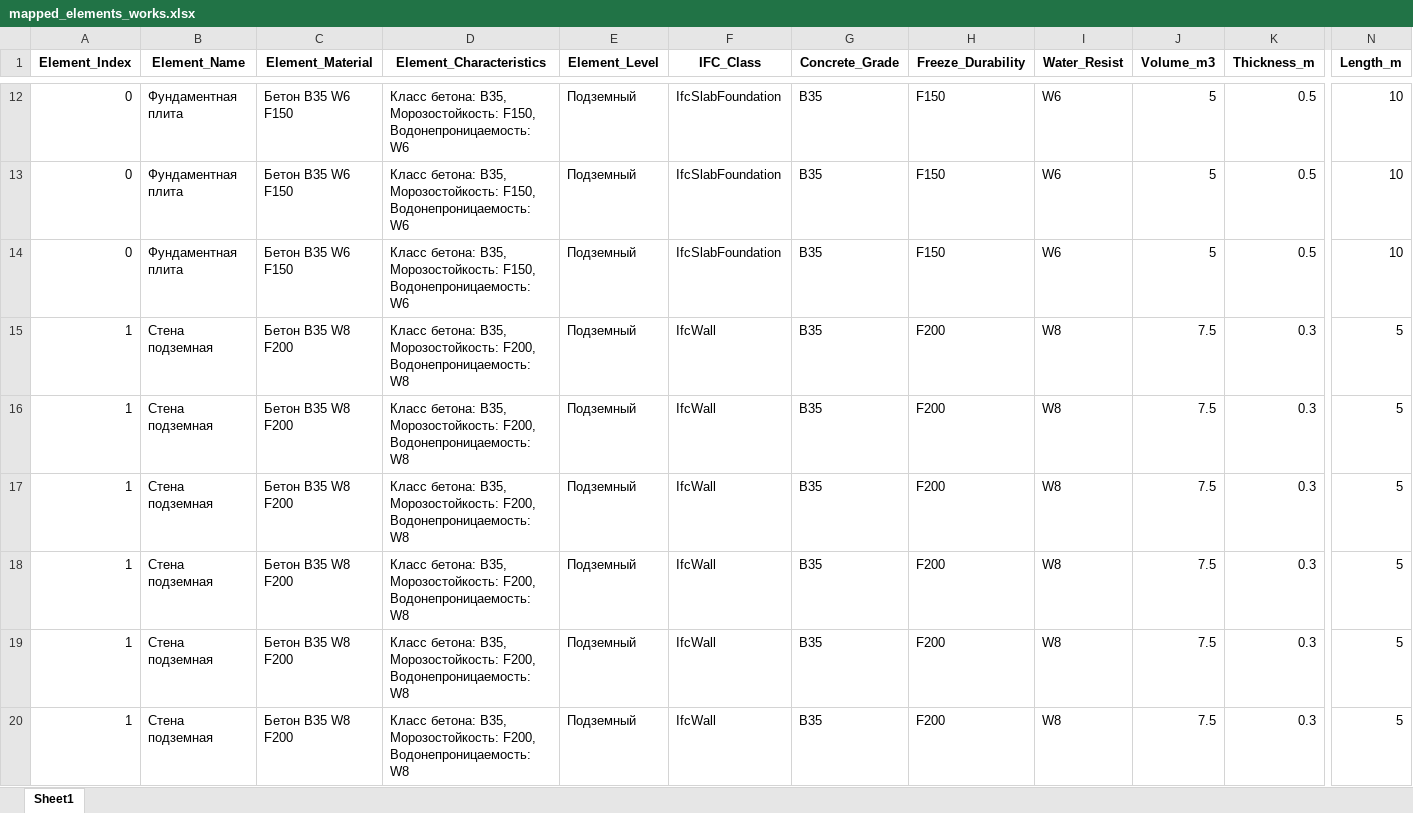
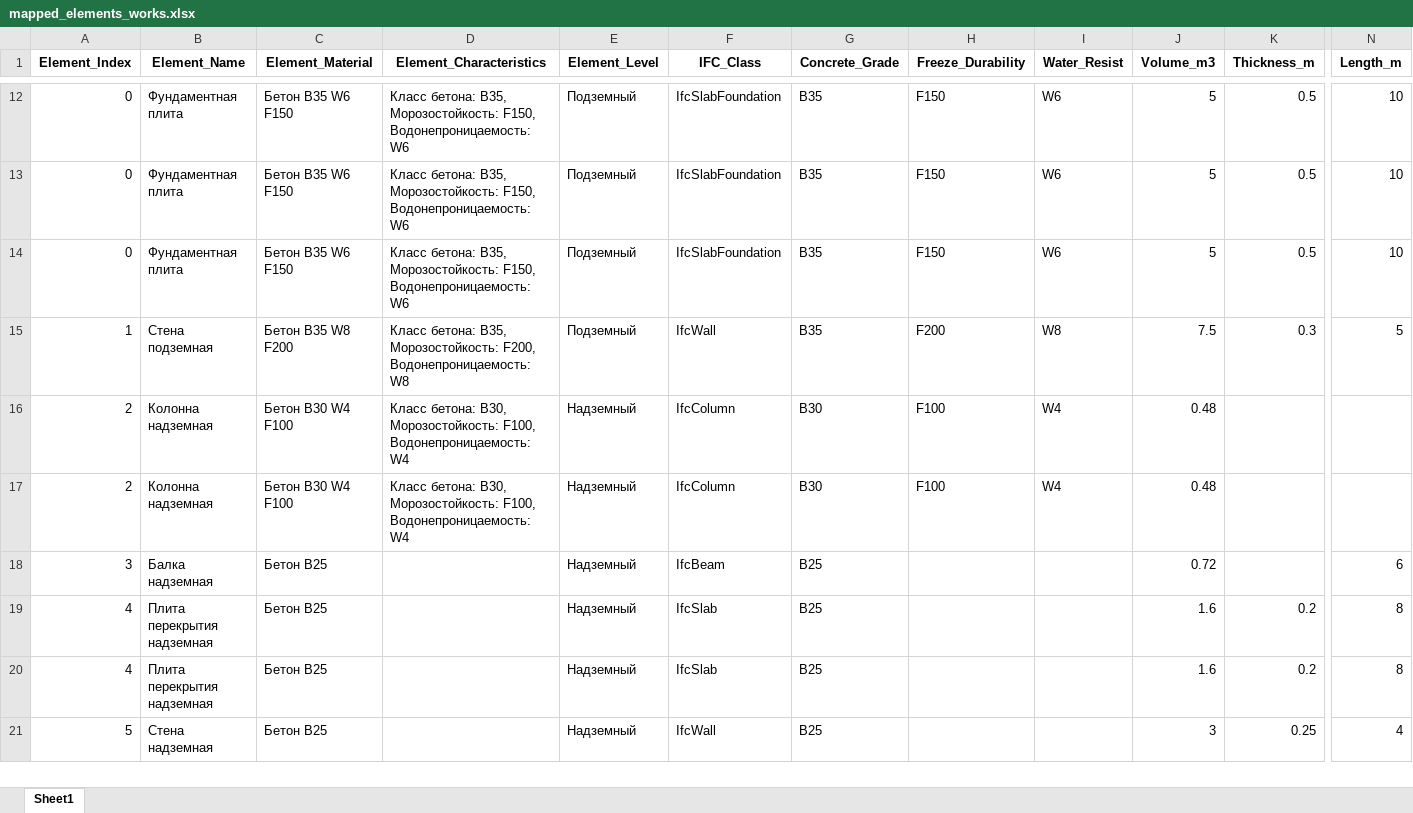
Before and after one commit to vit050587/ifc_inspect, an Excel workbook: test_session/mapped_elements_works.xlsx, sheet Sheet1, drawn as a sheet; only a part is shown, gaps mark what is left out; the shorter side is filled out with more unchanged rows; values as stored, in another font and other column widths than the file's, no borders; rows hold the shown columns only; the diff covers the shown part only; the diff names each change by its address in the sheet, - before the commit and + after, or states it on an @@ line.

```diff
--- a/test_session/mapped_elements_works.xlsx (sheet Sheet1)
+++ b/test_session/mapped_elements_works.xlsx (sheet Sheet1)
-row 16: 1 | Стена подземная | Бетон В35 W8 F200 | Класс бетона: В35, Морозостойкость: F200, Водонепроницаемость: W8 | Подземный | IfcWall | В35 | F200 | W8 | 7.5 | 0.3 | 5
-row 17: 1 | Стена подземная | Бетон В35 W8 F200 | Класс бетона: В35, Морозостойкость: F200, Водонепроницаемость: W8 | Подземный | IfcWall | В35 | F200 | W8 | 7.5 | 0.3 | 5
-row 18: 1 | Стена подземная | Бетон В35 W8 F200 | Класс бетона: В35, Морозостойкость: F200, Водонепроницаемость: W8 | Подземный | IfcWall | В35 | F200 | W8 | 7.5 | 0.3 | 5
-row 19: 1 | Стена подземная | Бетон В35 W8 F200 | Класс бетона: В35, Морозостойкость: F200, Водонепроницаемость: W8 | Подземный | IfcWall | В35 | F200 | W8 | 7.5 | 0.3 | 5
-row 20: 1 | Стена подземная | Бетон В35 W8 F200 | Класс бетона: В35, Морозостойкость: F200, Водонепроницаемость: W8 | Подземный | IfcWall | В35 | F200 | W8 | 7.5 | 0.3 | 5
```
Also changed, not shown: 60 removed rows elsewhere in this sheet, 2 other files.
